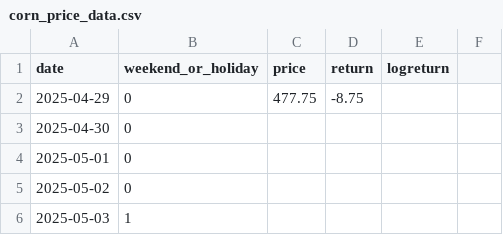
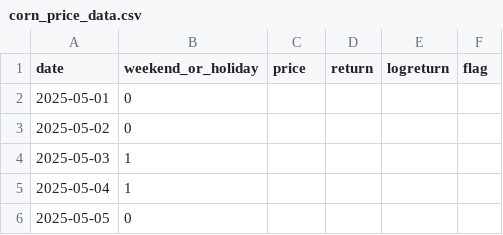
Before and after one commit to federicodenunez/image_ec2_corn, a CSV file: corn_price_data.csv, drawn as a sheet; only a part is shown; the shorter side is filled out with more unchanged rows; the diff names each change by its address in the sheet, - before the commit and + after, or states it on an @@ line.

```diff
--- a/corn_price_data.csv
+++ b/corn_price_data.csv
-F1: (empty)
+F1: flag
-row 2: 2025-04-29 | 0 | 477.75 | -8.75
-row 3: 2025-04-30 | 0
```
Also changed, not shown: 4 other files.
